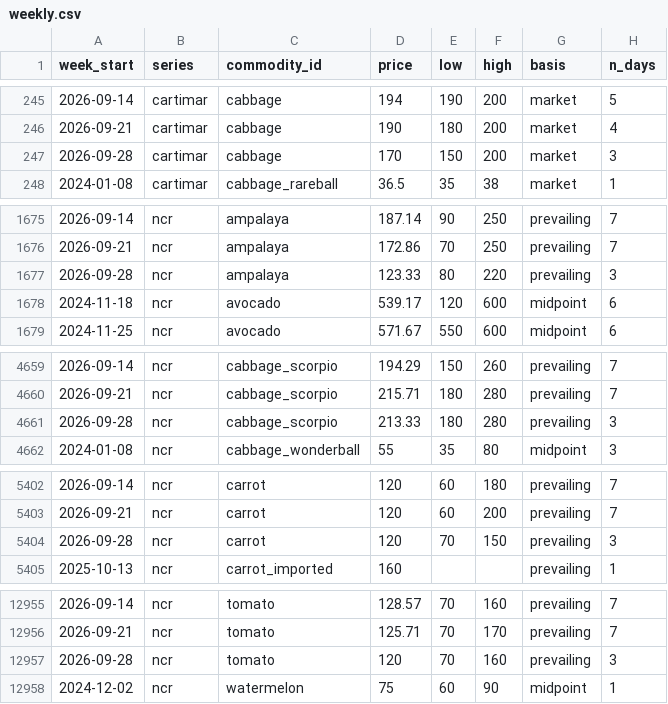
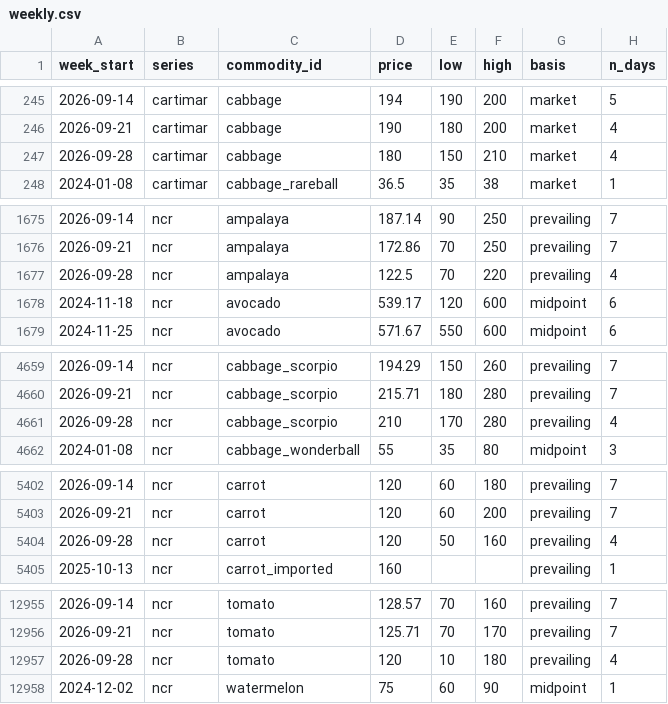
Before and after one commit to anilaomagdalena-sketch/manila-market-prices, a CSV file: data/weekly.csv, drawn as a sheet; only a part is shown, gaps mark what is left out; the diff covers the shown part only.

```diff
--- a/data/weekly.csv
+++ b/data/weekly.csv
@@ -246,3 +246,3 @@ week_start,series,commodity_id,price,low,high,basis,n_days
 2026-09-21,cartimar,cabbage,190,180,200,market,4
-2026-09-28,cartimar,cabbage,170,150,200,market,3
+2026-09-28,cartimar,cabbage,180,150,210,market,4
 2024-01-08,cartimar,cabbage_rareball,36.5,35,38,market,1
@@ -1676,3 +1676,3 @@ week_start,series,commodity_id,price,low,high,basis,n_days
 2026-09-21,ncr,ampalaya,172.86,70,250,prevailing,7
-2026-09-28,ncr,ampalaya,123.33,80,220,prevailing,3
+2026-09-28,ncr,ampalaya,122.5,70,220,prevailing,4
 2024-11-18,ncr,avocado,539.17,120,600,midpoint,6
@@ -4660,3 +4660,3 @@ week_start,series,commodity_id,price,low,high,basis,n_days
 2026-09-21,ncr,cabbage_scorpio,215.71,180,280,prevailing,7
-2026-09-28,ncr,cabbage_scorpio,213.33,180,280,prevailing,3
+2026-09-28,ncr,cabbage_scorpio,210,170,280,prevailing,4
 2024-01-08,ncr,cabbage_wonderball,55,35,80,midpoint,3
@@ -5403,3 +5403,3 @@ week_start,series,commodity_id,price,low,high,basis,n_days
 2026-09-21,ncr,carrot,120,60,200,prevailing,7
-2026-09-28,ncr,carrot,120,70,150,prevailing,3
+2026-09-28,ncr,carrot,120,50,160,prevailing,4
 2025-10-13,ncr,carrot_imported,160,,,prevailing,1
@@ -12956,3 +12956,3 @@ week_start,series,commodity_id,price,low,high,basis,n_days
 2026-09-21,ncr,tomato,125.71,70,170,prevailing,7
-2026-09-28,ncr,tomato,120,70,160,prevailing,3
+2026-09-28,ncr,tomato,120,10,180,prevailing,4
 2024-12-02,ncr,watermelon,75,60,90,midpoint,1
```
Also changed, not shown: 100 edited cells elsewhere in this file, data/market_daily.csv, data/sources.csv, 3 other files.
